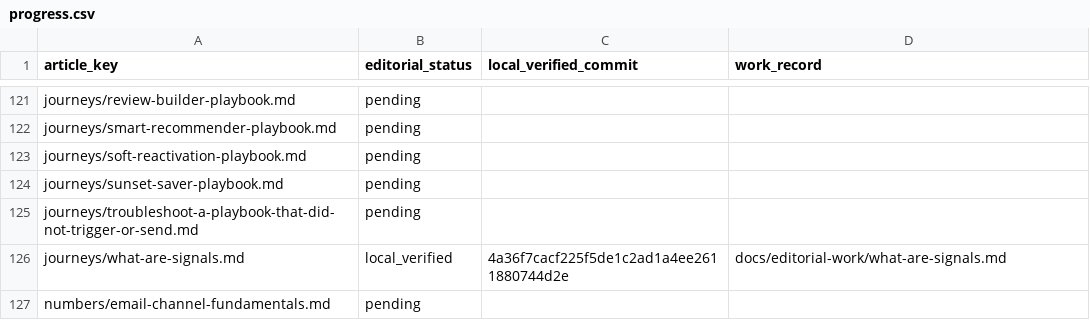
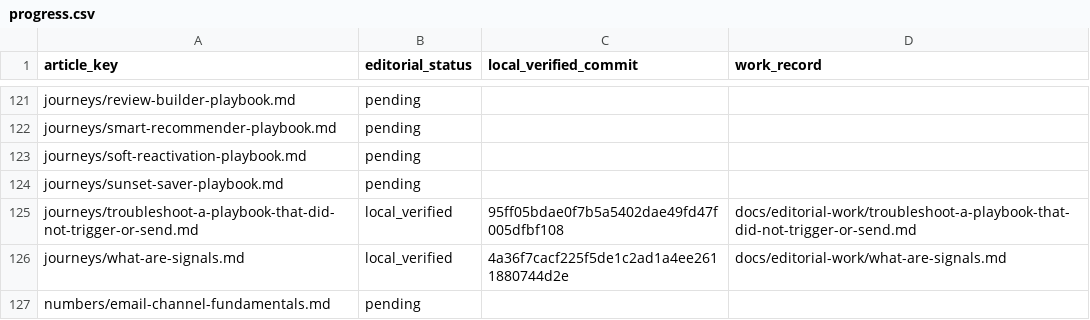
Before and after one commit to hellotext/help, a CSV file: docs/editorial-work/progress.csv, drawn as a sheet; only a part is shown, gaps mark what is left out.

Commit message:
Record verified bilingual playbook troubleshooting pair

```diff
--- a/docs/editorial-work/progress.csv
+++ b/docs/editorial-work/progress.csv
@@ -124,3 +124,3 @@ journeys/soft-reactivation-playbook.md,pending,,
 journeys/sunset-saver-playbook.md,pending,,
-journeys/troubleshoot-a-playbook-that-did-not-trigger-or-send.md,pending,,
+journeys/troubleshoot-a-playbook-that-did-not-trigger-or-send.md,local_verified,95ff05bdae0f7b5a5402dae49fd47f005dfbf108,docs/editorial-work/troubleshoot-a-playbook-that-did-not-trigger-or-send.md
 journeys/what-are-signals.md,local_verified,4a36f7cacf225f5de1c2ad1a4ee2611880744d2e,docs/editorial-work/what-are-signals.md
```
